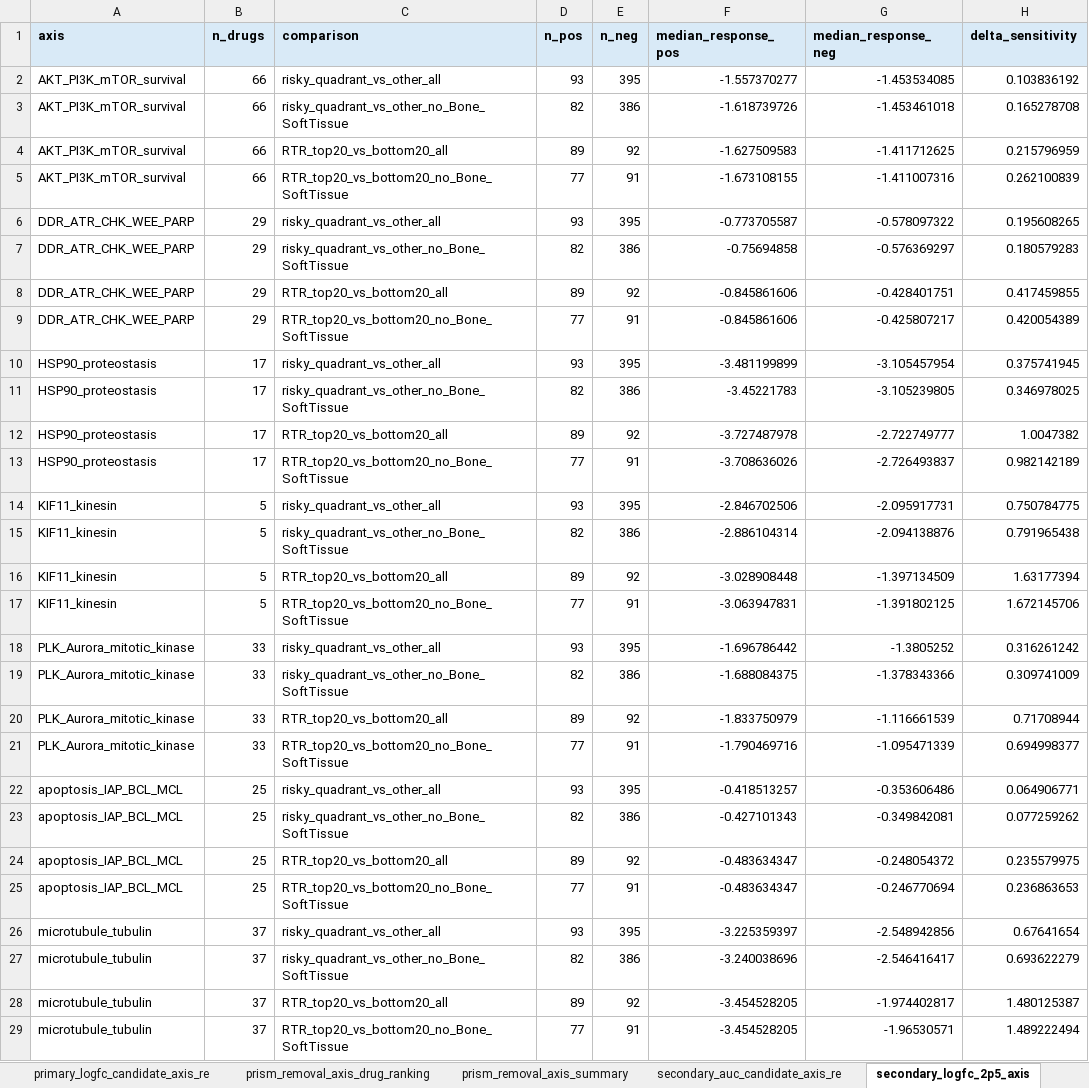
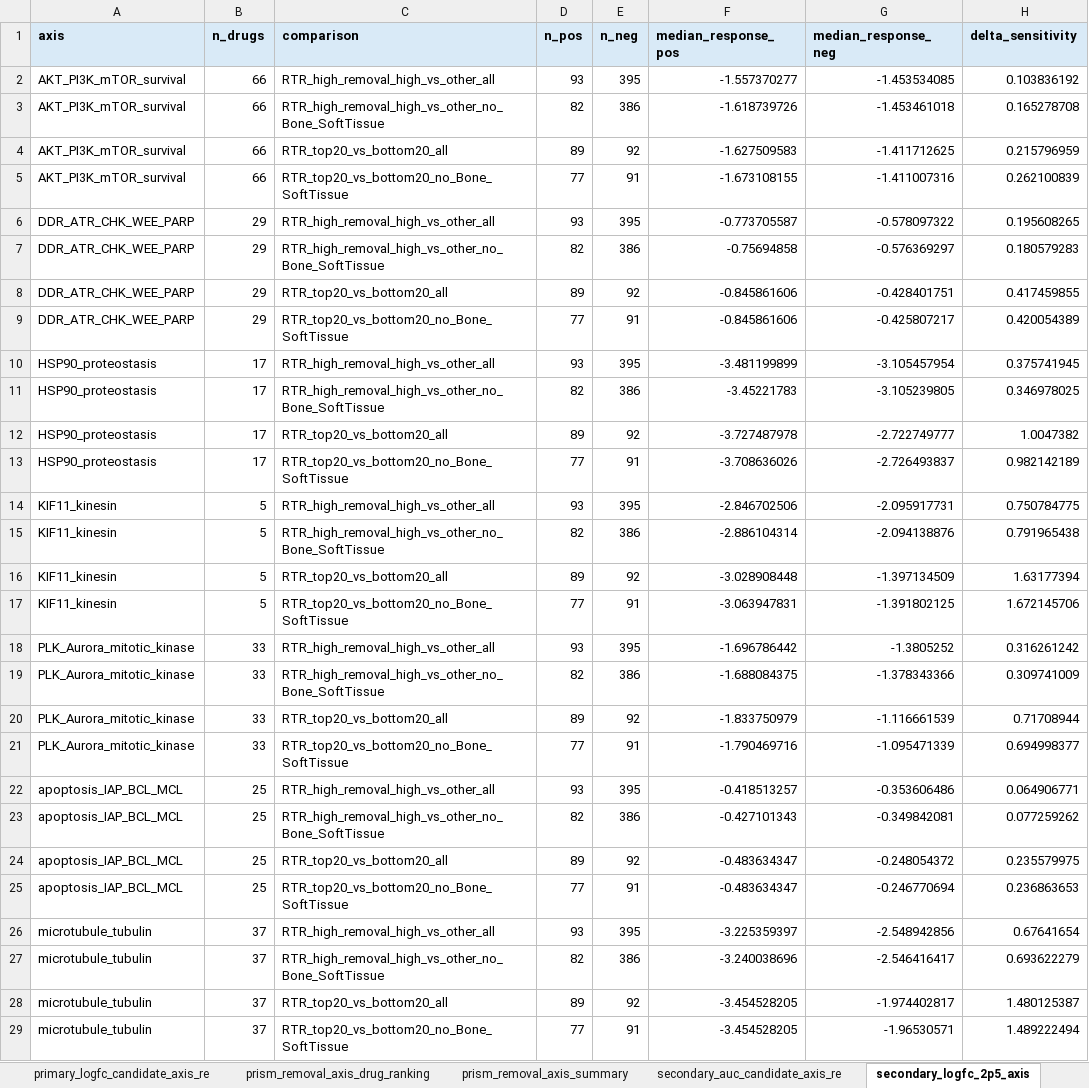
Before and after one commit to haruehy/cancer-normal-evidence-triage, an Excel workbook: tables/S12_Table_prism_removal_axis_rescreen.xlsx, sheet secondary_logfc_2p5_axis, drawn as a sheet; only a part is shown; values as stored, in another font and other column widths than the file's, no borders; the diff covers the shown part only; the diff names each change by its address in the sheet, - before the commit and + after, or states it on an @@ line.

Commit message:
Harmonize S12 secondary logFC comparison labels

```diff
--- a/tables/S12_Table_prism_removal_axis_rescreen.xlsx (sheet secondary_logfc_2p5_axis)
+++ b/tables/S12_Table_prism_removal_axis_rescreen.xlsx (sheet secondary_logfc_2p5_axis)
-C2 (comparison): risky_quadrant_vs_other_all
+C2 (comparison): RTR_high_removal_high_vs_other_all
-C3 (comparison): risky_quadrant_vs_other_no_Bone_SoftTissue
+C3 (comparison): RTR_high_removal_high_vs_other_no_Bone_SoftTissue
-C6 (comparison): risky_quadrant_vs_other_all
+C6 (comparison): RTR_high_removal_high_vs_other_all
-C7 (comparison): risky_quadrant_vs_other_no_Bone_SoftTissue
+C7 (comparison): RTR_high_removal_high_vs_other_no_Bone_SoftTissue
-C10 (comparison): risky_quadrant_vs_other_all
+C10 (comparison): RTR_high_removal_high_vs_other_all
-C11 (comparison): risky_quadrant_vs_other_no_Bone_SoftTissue
+C11 (comparison): RTR_high_removal_high_vs_other_no_Bone_SoftTissue
-C14 (comparison): risky_quadrant_vs_other_all
+C14 (comparison): RTR_high_removal_high_vs_other_all
-C15 (comparison): risky_quadrant_vs_other_no_Bone_SoftTissue
+C15 (comparison): RTR_high_removal_high_vs_other_no_Bone_SoftTissue
-C18 (comparison): risky_quadrant_vs_other_all
+C18 (comparison): RTR_high_removal_high_vs_other_all
-C19 (comparison): risky_quadrant_vs_other_no_Bone_SoftTissue
+C19 (comparison): RTR_high_removal_high_vs_other_no_Bone_SoftTissue
-C22 (comparison): risky_quadrant_vs_other_all
+C22 (comparison): RTR_high_removal_high_vs_other_all
-C23 (comparison): risky_quadrant_vs_other_no_Bone_SoftTissue
+C23 (comparison): RTR_high_removal_high_vs_other_no_Bone_SoftTissue
-C26 (comparison): risky_quadrant_vs_other_all
+C26 (comparison): RTR_high_removal_high_vs_other_all
-C27 (comparison): risky_quadrant_vs_other_no_Bone_SoftTissue
+C27 (comparison): RTR_high_removal_high_vs_other_no_Bone_SoftTissue
```
Also changed, not shown: 2 edited cells elsewhere in this sheet.
